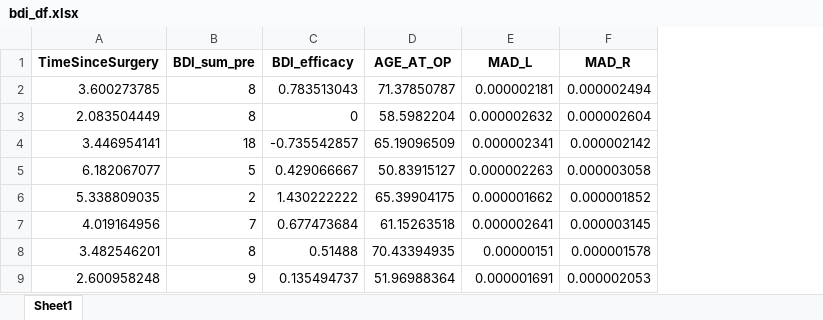
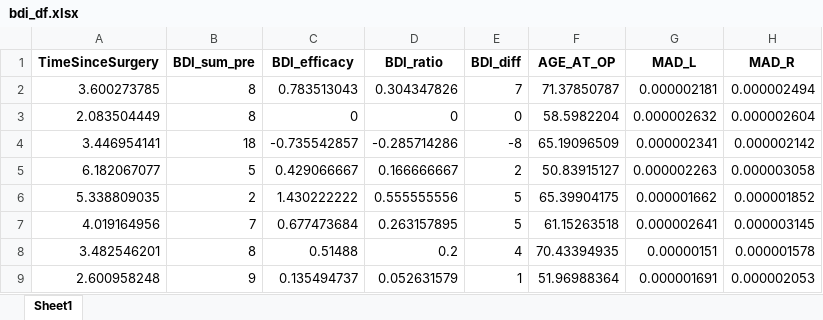
Before and after one commit to GeorgTirp/PD-MultiModal-Prediction, an Excel workbook: data/BDI/bdi_df.xlsx, sheet Sheet1, drawn as a sheet; only a part is shown; values as stored, in another font and other column widths than the file's, no borders; the diff names each change by its address in the sheet, - before the commit and + after, or states it on an @@ line.

```diff
--- a/data/BDI/bdi_df.xlsx (sheet Sheet1)
+++ b/data/BDI/bdi_df.xlsx (sheet Sheet1)
+column D (BDI_ratio), rows 2-9: 0.304347826 | 0 | -0.285714286 | 0.166666667 | 0.555555556 | 0.263157895 | 0.2 | 0.052631579
+column E (BDI_diff), rows 2-9: 7 | 0 | -8 | 2 | 5 | 5 | 4 | 1
```
Also changed, not shown: data/BDI/bdi_df_normalized.xlsx, data/MoCA/moca_df.xlsx, 54 other files.
